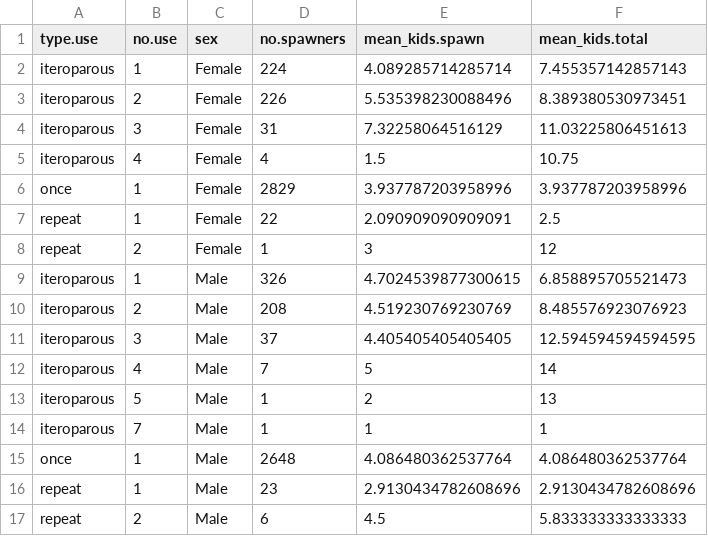
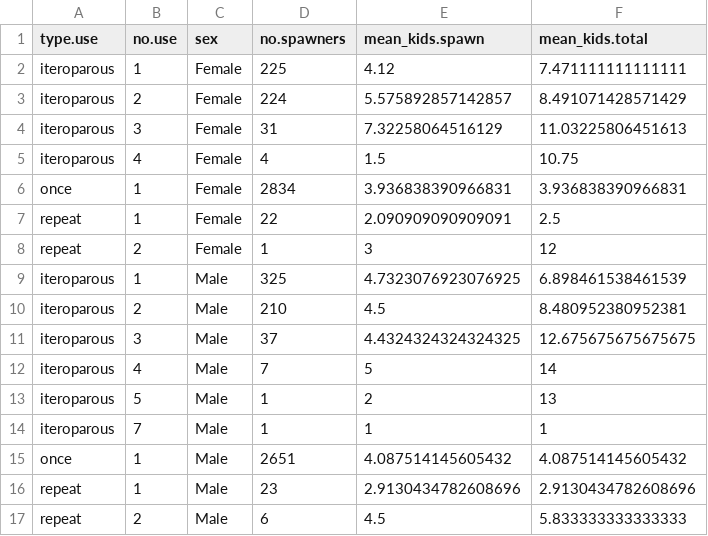
Before and after one commit to lauracgoetz/CV_steelhead_PBT, a CSV file: tables/S6_par.nspawn.csv, drawn as a sheet.

```diff
--- a/tables/S6_par.nspawn.csv
+++ b/tables/S6_par.nspawn.csv
@@ -1,12 +1,12 @@
 type.use,no.use,sex,no.spawners,mean_kids.spawn,mean_kids.total
-iteroparous,1,Female,224,4.089285714285714,7.455357142857143
-iteroparous,2,Female,226,5.535398230088496,8.389380530973451
+iteroparous,1,Female,225,4.12,7.471111111111111
+iteroparous,2,Female,224,5.575892857142857,8.491071428571429
 iteroparous,3,Female,31,7.32258064516129,11.03225806451613
 iteroparous,4,Female,4,1.5,10.75
-once,1,Female,2829,3.937787203958996,3.937787203958996
+once,1,Female,2834,3.936838390966831,3.936838390966831
 repeat,1,Female,22,2.090909090909091,2.5
 repeat,2,Female,1,3,12
-iteroparous,1,Male,326,4.7024539877300615,6.858895705521473
-iteroparous,2,Male,208,4.519230769230769,8.485576923076923
-iteroparous,3,Male,37,4.405405405405405,12.594594594594595
+iteroparous,1,Male,325,4.7323076923076925,6.898461538461539
+iteroparous,2,Male,210,4.5,8.480952380952381
+iteroparous,3,Male,37,4.4324324324324325,12.675675675675675
 iteroparous,4,Male,7,5,14
@@ -14,3 +14,3 @@ iteroparous,5,Male,1,2,13
 iteroparous,7,Male,1,1,1
-once,1,Male,2648,4.086480362537764,4.086480362537764
+once,1,Male,2651,4.087514145605432,4.087514145605432
 repeat,1,Male,23,2.9130434782608696,2.9130434782608696
```
Also changed, not shown: tables/2_uses.csv, tables/3_age_sex.csv, 10 other files.
